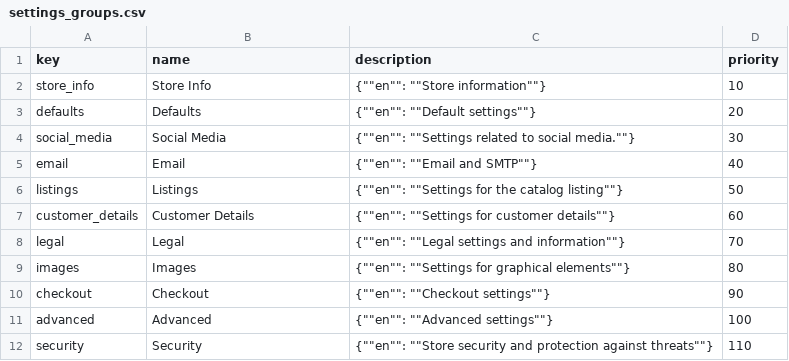
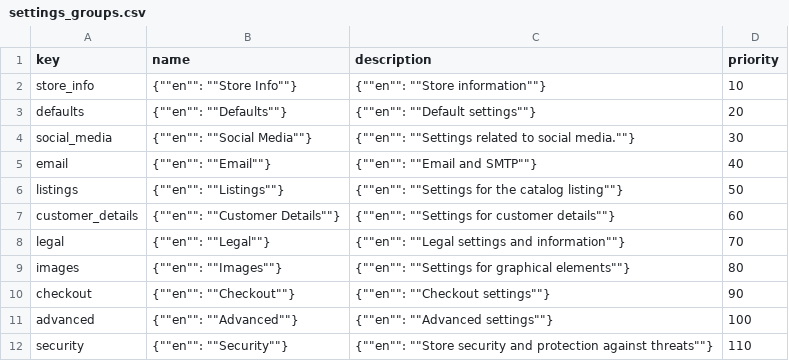
Before and after one commit to litecart/litecart, a CSV file: src/install/data/default/settings_groups.csv, drawn as a sheet.

```diff
--- a/src/install/data/default/settings_groups.csv
+++ b/src/install/data/default/settings_groups.csv
@@ -1,12 +1,12 @@
 key,name,description,priority
-store_info,Store Info,{""en"": ""Store information""},10
-defaults,Defaults,{""en"": ""Default settings""},20
-social_media,Social Media,{""en"": ""Settings related to social media.""},30
-email,Email,{""en"": ""Email and SMTP""},40
-listings,Listings,{""en"": ""Settings for the catalog listing""},50
-customer_details,Customer Details,{""en"": ""Settings for customer details""},60
-legal,Legal,{""en"": ""Legal settings and information""},70
-images,Images,{""en"": ""Settings for graphical elements""},80
-checkout,Checkout,{""en"": ""Checkout settings""},90
-advanced,Advanced,{""en"": ""Advanced settings""},100
-security,Security,{""en"": ""Store security and protection against threats""},110
+store_info,{""en"": ""Store Info""},{""en"": ""Store information""},10
+defaults,{""en"": ""Defaults""},{""en"": ""Default settings""},20
+social_media,{""en"": ""Social Media""},{""en"": ""Settings related to social media.""},30
+email,{""en"": ""Email""},{""en"": ""Email and SMTP""},40
+listings,{""en"": ""Listings""},{""en"": ""Settings for the catalog listing""},50
+customer_details,{""en"": ""Customer Details""},{""en"": ""Settings for customer details""},60
+legal,{""en"": ""Legal""},{""en"": ""Legal settings and information""},70
+images,{""en"": ""Images""},{""en"": ""Settings for graphical elements""},80
+checkout,{""en"": ""Checkout""},{""en"": ""Checkout settings""},90
+advanced,{""en"": ""Advanced""},{""en"": ""Advanced settings""},100
+security,{""en"": ""Security""},{""en"": ""Store security and protection against threats""},110
```
Also changed, not shown: src/install/data/default/settings.csv, src/install/data/demo/categories.csv, 24 other files.
